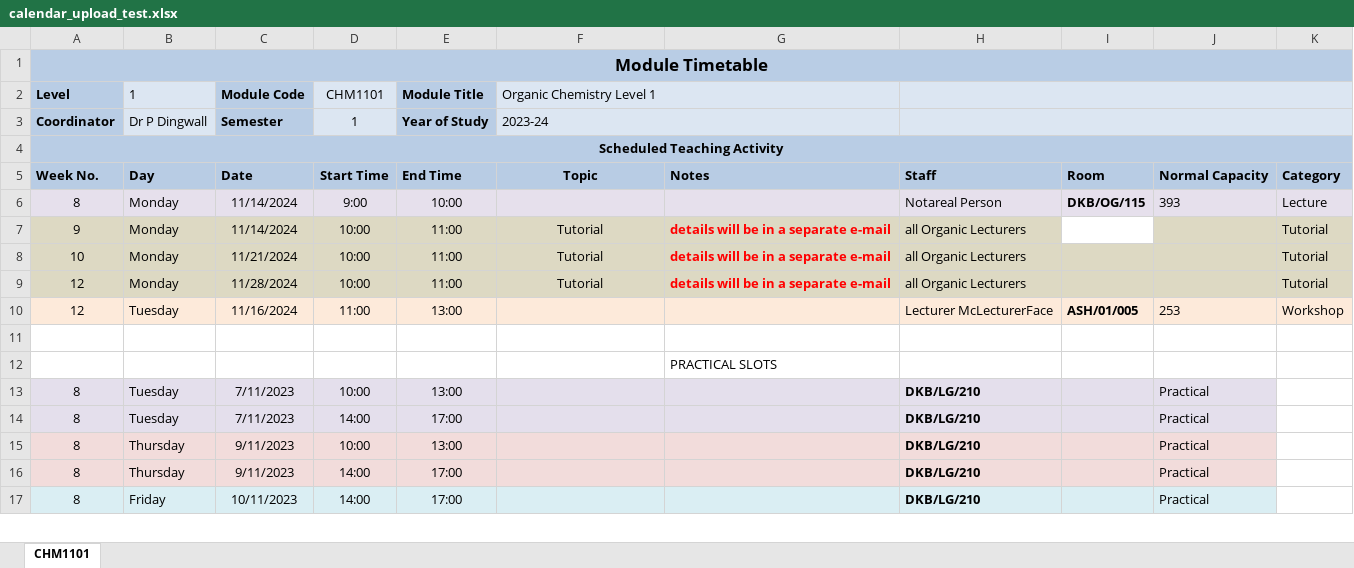
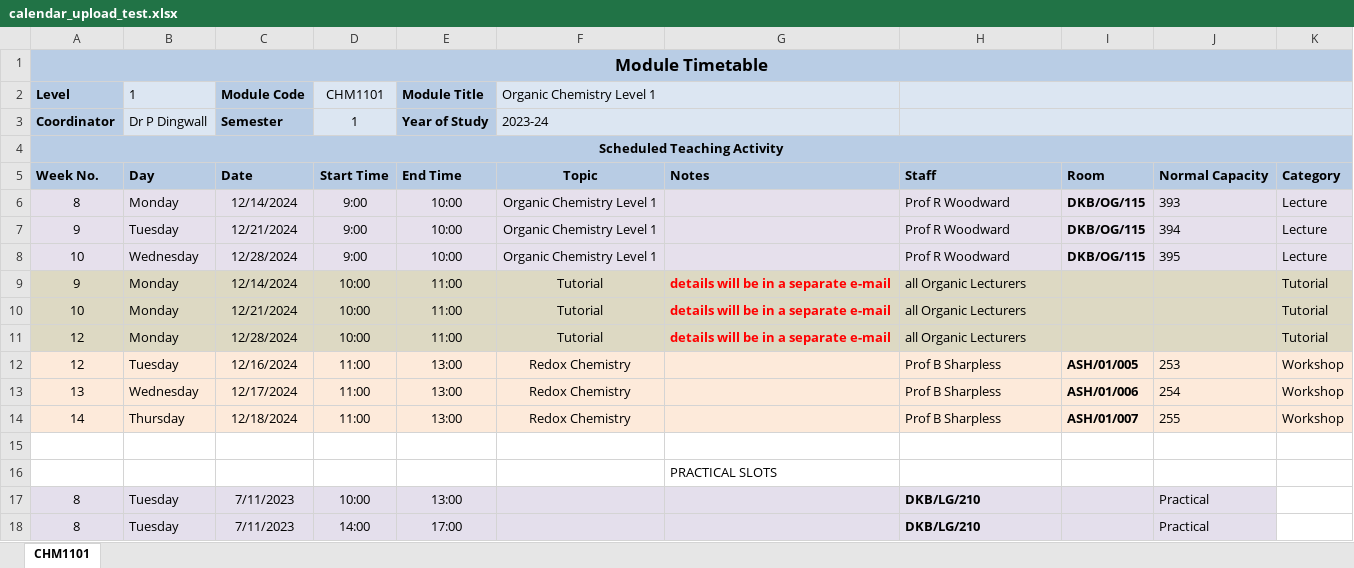
Before and after one commit to pdingwall/qub_canvas_helper, an Excel workbook: Example Notebooks/calendar_upload_test.xlsx, sheet CHM1101, drawn as a sheet; only a part is shown; the shorter side is filled out with more unchanged rows; values as stored, in another font and other column widths than the file's, no borders; addresses are those after the commit; the diff names each change by its address in the sheet, - before the commit and + after, or states it on an @@ line.

Commit message:
added events and changed names

```diff
--- a/Example Notebooks/calendar_upload_test.xlsx (sheet CHM1101)
+++ b/Example Notebooks/calendar_upload_test.xlsx (sheet CHM1101)
-C6 (Module Code): 11/14/2024
+C6 (Module Code): 12/14/2024
-F6 (Organic Chemistry Level 1): (empty)
+F6 (Organic Chemistry Level 1): Organic Chemistry Level 1
-H6: Notareal Person
+H6: Prof R Woodward
+row 7: 9 | Tuesday | 12/21/2024 | 9:00 | 10:00 | Organic Chemistry Level 1 |  | Prof R Woodward | DKB/OG/115 | 394 | Lecture
+row 8: 10 | Wednesday | 12/28/2024 | 9:00 | 10:00 | Organic Chemistry Level 1 |  | Prof R Woodward | DKB/OG/115 | 395 | Lecture
-C9 (Module Code): 11/14/2024
+C9 (Module Code): 12/14/2024
-I9 fill: none
+I9 fill: #DDD9C3
-C10 (Module Code): 11/21/2024
+C10 (Module Code): 12/21/2024
-C11 (Module Code): 11/28/2024
+C11 (Module Code): 12/28/2024
-C12 (Module Code): 11/16/2024
+C12 (Module Code): 12/16/2024
-F12 (Organic Chemistry Level 1): (empty)
+F12 (Organic Chemistry Level 1): Redox Chemistry
-H12: Lecturer McLecturerFace
+H12: Prof B Sharpless
+row 13: 13 | Wednesday | 12/17/2024 | 11:00 | 13:00 | Redox Chemistry |  | Prof B Sharpless | ASH/01/006 | 254 | Workshop
+row 14: 14 | Thursday | 12/18/2024 | 11:00 | 13:00 | Redox Chemistry |  | Prof B Sharpless | ASH/01/007 | 255 | Workshop
```
